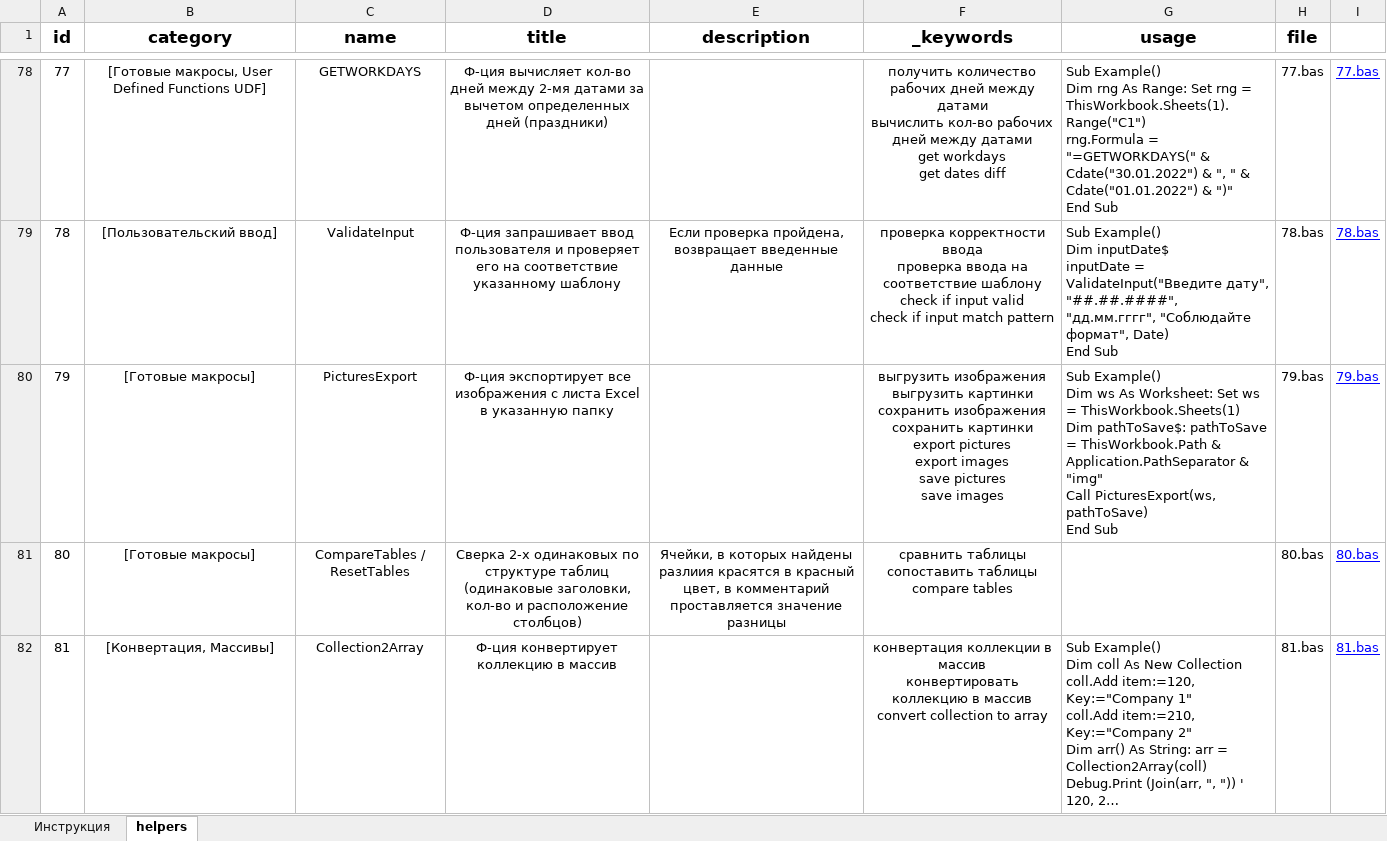
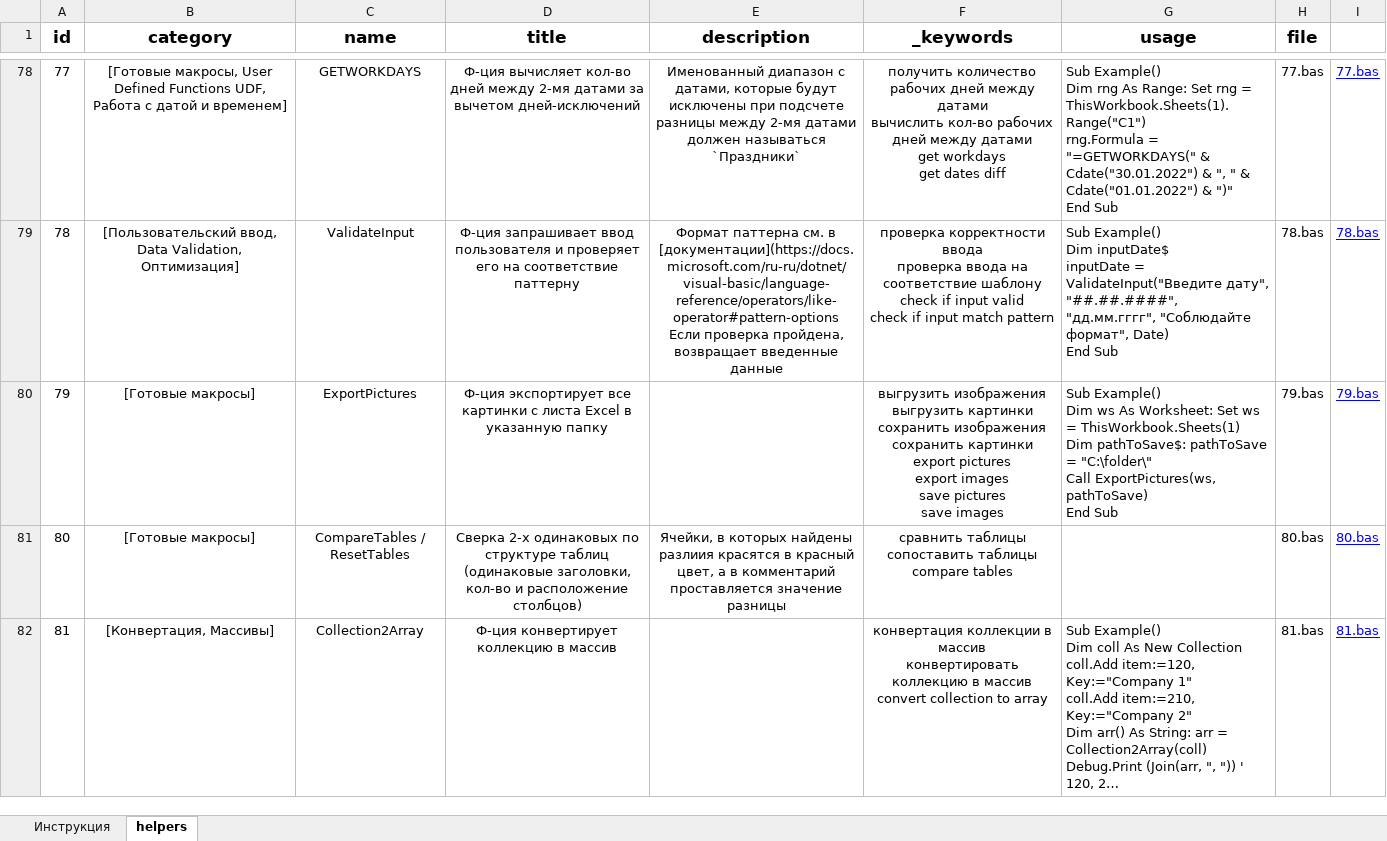
Before and after one commit to akzhar/vba-helpers-api, an Excel workbook: data/EXCEL to JSON.xlsm, sheet helpers, drawn as a sheet; only a part is shown, gaps mark what is left out; long unchanged cells end in …; values as stored, in another font and other column widths than the file's, no borders; table styles not drawn; ↵ is a line break in a cell; the diff covers the shown part only; the diff names each change by its address in the sheet, - before the commit and + after, or states it on an @@ line.

Commit message:
Update macros description, title, usage, categories, name

```diff
--- a/data/EXCEL to JSON.xlsm (sheet helpers)
+++ b/data/EXCEL to JSON.xlsm (sheet helpers)
-B78 (category): …Defined Functions UDF]
+B78 (category): …Defined Functions UDF, Работа с датой и временем]
-D78 (title): …за вычетом определенных дней (праздники)
+D78 (title): …за вычетом дней-исключений
-E78 (description): (empty)
+E78 (description): Именованный диапазон с датами, которые будут исключены при подсчете разницы между 2-мя датами должен называться `Праздники`
-B79 (category): [Пользовательский ввод]
+B79 (category): [Пользовательский ввод, Data Validation, Оптимизация]
-D79 (title): …на соответствие указанному шаблону
+D79 (title): …на соответствие паттерну
-E79 (description): Если проверка…
+E79 (description): Формат паттерна см. в [документации](https://docs.microsoft.com/ru-ru/dotnet/visual-basic/language-reference/operators/like-operator#pattern-options ↵ Если проверка…
-C80 (name): PicturesExport
+C80 (name): ExportPictures
-D80 (title): …экспортирует все изображения с листа…
+D80 (title): …экспортирует все картинки с листа…
-G80 (usage): …pathToSave = ThisWorkbook.Path & Application.PathSeparator & "img" ↵ Call PicturesExport(ws, pathToSave) ↵ End…
+G80 (usage): …pathToSave = "C:\folder\" ↵ Call ExportPictures(ws, pathToSave) ↵ End…
-E81 (description): …красный цвет, в комментарий…
+E81 (description): …красный цвет, а в комментарий…
```
Also changed, not shown: 138 edited cells elsewhere in this sheet, 40 other files.
